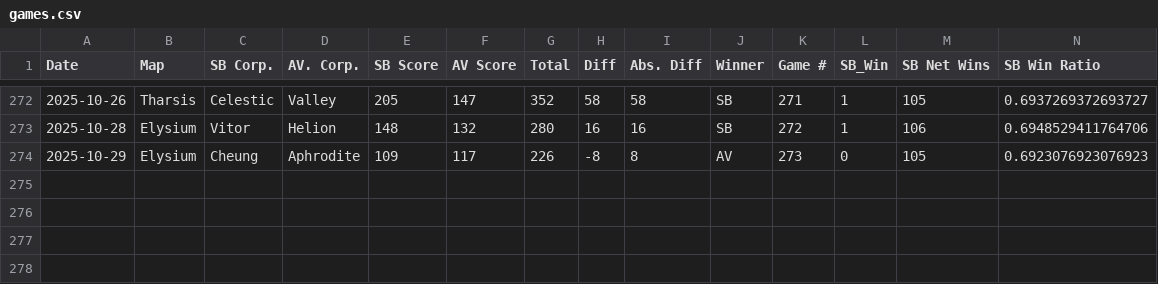
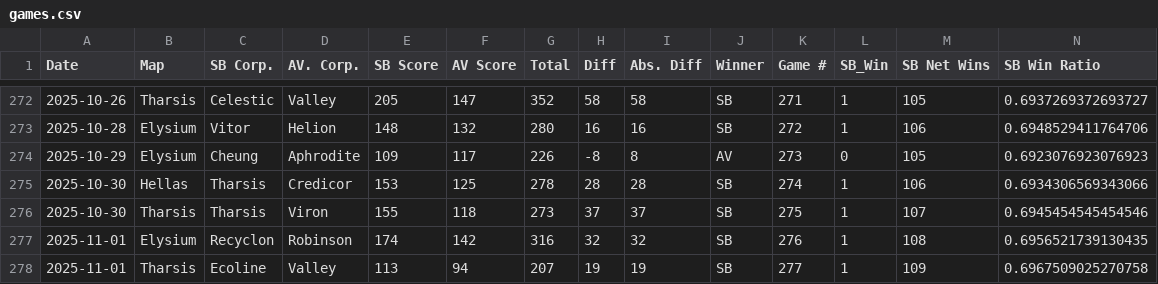
Before and after one commit to sjbergca/terraforming-tracker, a CSV file: games/games.csv, drawn as a sheet; only a part is shown, gaps mark what is left out; rows hold the shown columns only; the diff covers the shown part only; the diff names each change by its address in the sheet, - before the commit and + after, or states it on an @@ line.

Commit message:
🔄 Auto-update games.csv

```diff
--- a/games/games.csv
+++ b/games/games.csv
+row 275: 2025-10-30 | Hellas | Tharsis | Credicor | 153 | 125 | 278 | 28 | 28 | SB | 274 | 1 | 106 | 0.6934306569343066
+row 276: 2025-10-30 | Tharsis | Tharsis | Viron | 155 | 118 | 273 | 37 | 37 | SB | 275 | 1 | 107 | 0.6945454545454546
+row 277: 2025-11-01 | Elysium | Recyclon | Robinson | 174 | 142 | 316 | 32 | 32 | SB | 276 | 1 | 108 | 0.6956521739130435
+row 278: 2025-11-01 | Tharsis | Ecoline | Valley | 113 | 94 | 207 | 19 | 19 | SB | 277 | 1 | 109 | 0.6967509025270758
```
Also changed, not shown: 66 edited cells elsewhere in this file.
